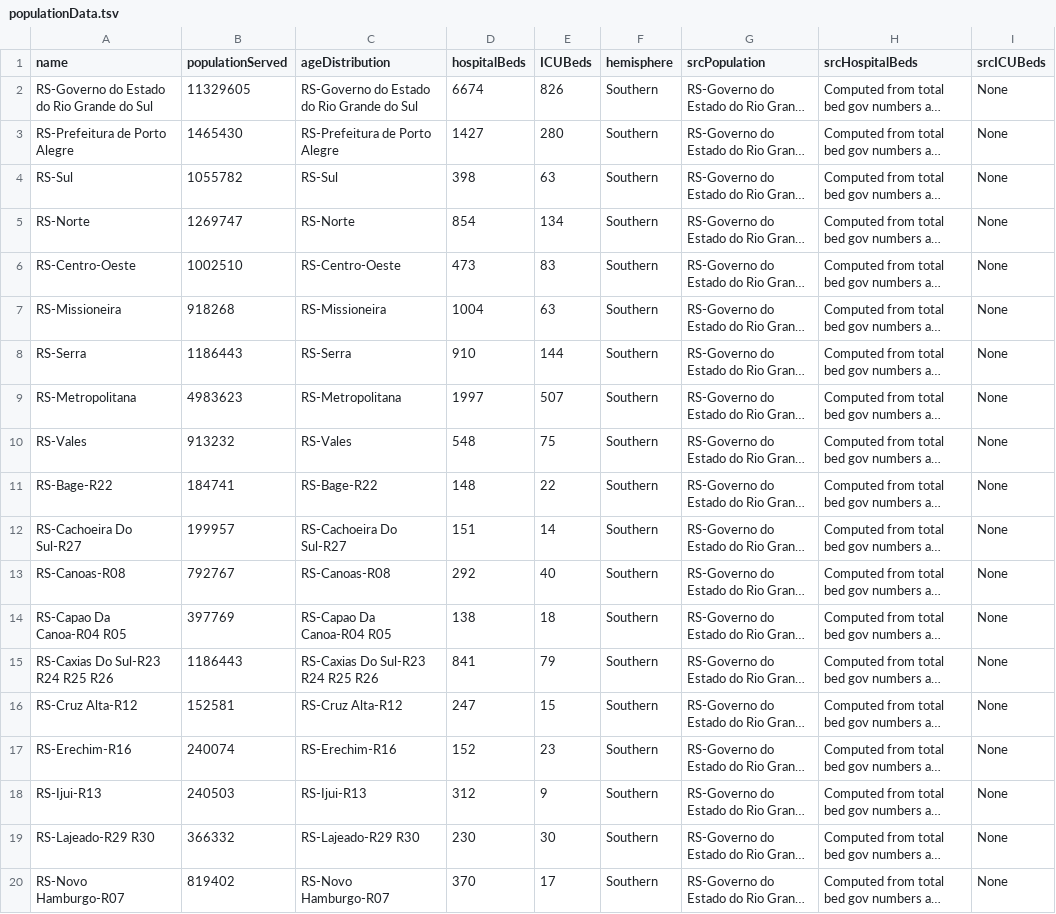
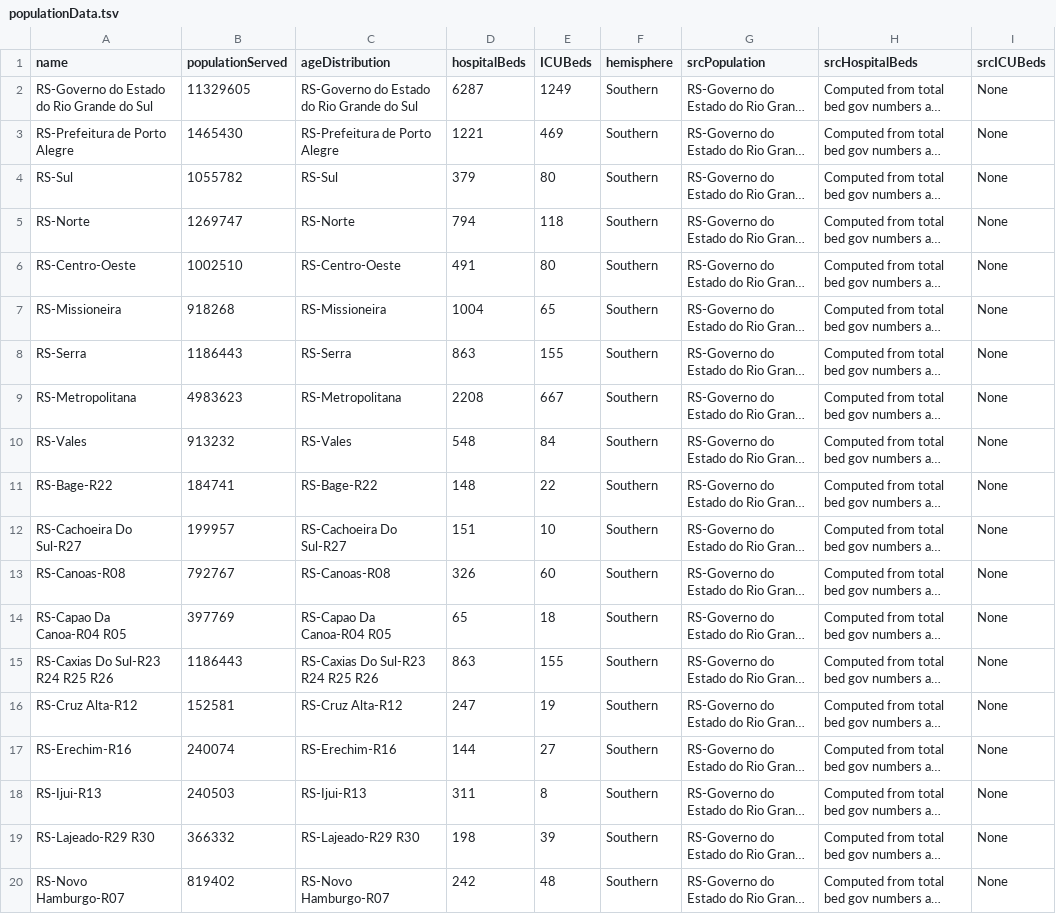
Before and after one commit to seplagses/Covid-RS, a TSV file: data/populationData.tsv, drawn as a sheet; only a part is shown; long unchanged cells end in …; the diff covers the shown part only; the diff names each change by its address in the sheet, - before the commit and + after, or states it on an @@ line.

```diff
--- a/data/populationData.tsv
+++ b/data/populationData.tsv
-D2 (hospitalBeds): 6674
+D2 (hospitalBeds): 6287
-E2 (ICUBeds): 826
+E2 (ICUBeds): 1249
-D3 (hospitalBeds): 1427
+D3 (hospitalBeds): 1221
-E3 (ICUBeds): 280
+E3 (ICUBeds): 469
-D4 (hospitalBeds): 398
+D4 (hospitalBeds): 379
-E4 (ICUBeds): 63
+E4 (ICUBeds): 80
-D5 (hospitalBeds): 854
+D5 (hospitalBeds): 794
-E5 (ICUBeds): 134
+E5 (ICUBeds): 118
-D6 (hospitalBeds): 473
+D6 (hospitalBeds): 491
-E6 (ICUBeds): 83
+E6 (ICUBeds): 80
-E7 (ICUBeds): 63
+E7 (ICUBeds): 65
-D8 (hospitalBeds): 910
+D8 (hospitalBeds): 863
-E8 (ICUBeds): 144
+E8 (ICUBeds): 155
-D9 (hospitalBeds): 1997
+D9 (hospitalBeds): 2208
-E9 (ICUBeds): 507
+E9 (ICUBeds): 667
-E10 (ICUBeds): 75
+E10 (ICUBeds): 84
-E12 (ICUBeds): 14
+E12 (ICUBeds): 10
-D13 (hospitalBeds): 292
+D13 (hospitalBeds): 326
-E13 (ICUBeds): 40
+E13 (ICUBeds): 60
-D14 (hospitalBeds): 138
+D14 (hospitalBeds): 65
-D15 (hospitalBeds): 841
+D15 (hospitalBeds): 863
-E15 (ICUBeds): 79
+E15 (ICUBeds): 155
-E16 (ICUBeds): 15
+E16 (ICUBeds): 19
-D17 (hospitalBeds): 152
+D17 (hospitalBeds): 144
-E17 (ICUBeds): 23
+E17 (ICUBeds): 27
-D18 (hospitalBeds): 312
+D18 (hospitalBeds): 311
-E18 (ICUBeds): 9
+E18 (ICUBeds): 8
-D19 (hospitalBeds): 230
+D19 (hospitalBeds): 198
-E19 (ICUBeds): 30
+E19 (ICUBeds): 39
-D20 (hospitalBeds): 370
+D20 (hospitalBeds): 242
-E20 (ICUBeds): 17
+E20 (ICUBeds): 48
```
Also changed, not shown: 1 added row and 21 edited cells elsewhere in this file, 2 other files.
